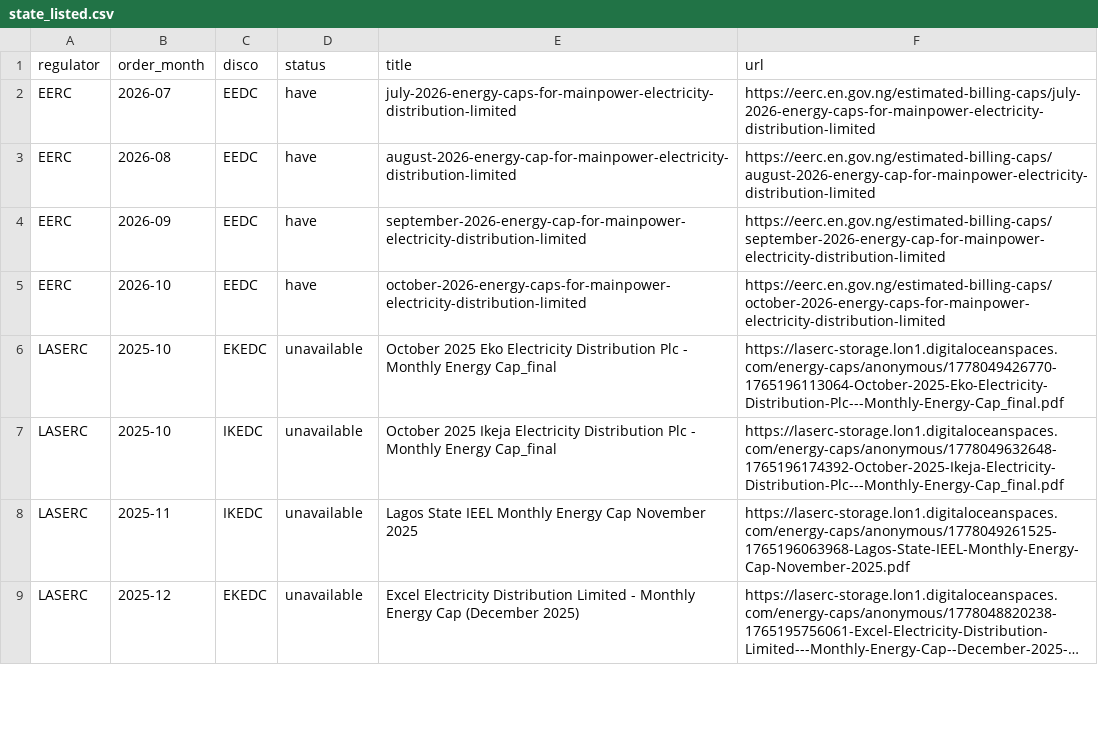
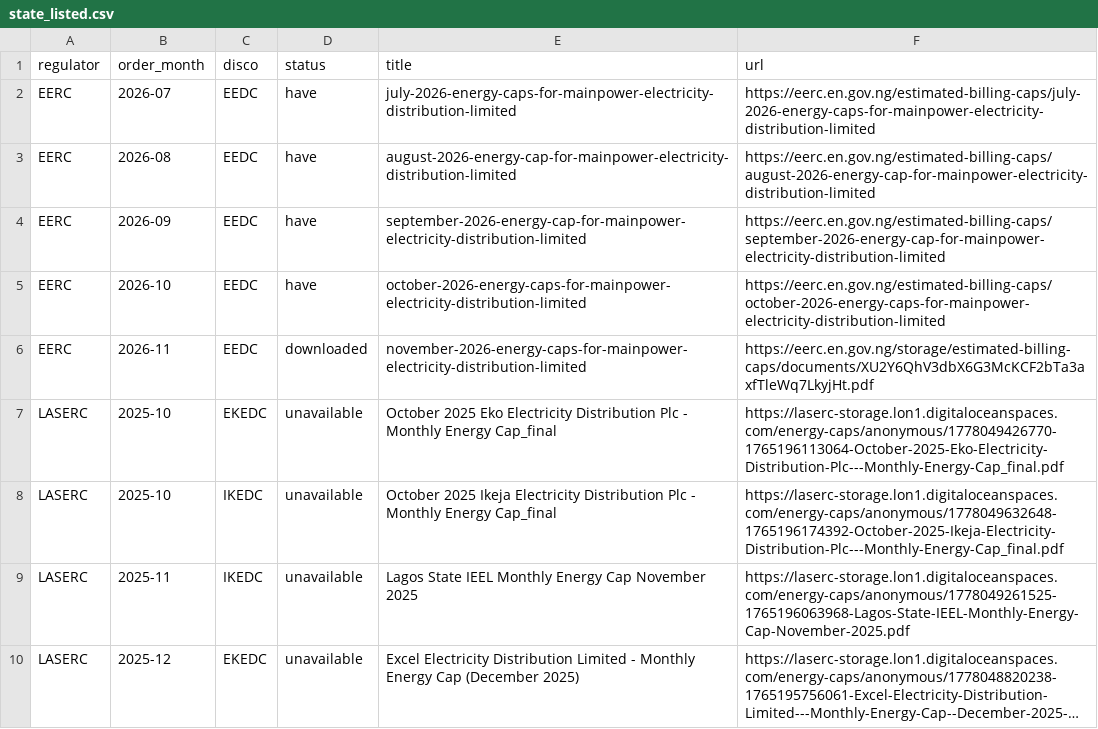
Before and after one commit to Godzilla-lab/naija-grid, a CSV file: data/parsed/state_listed.csv, drawn as a sheet; only a part is shown; long unchanged cells end in ….

```diff
--- a/data/parsed/state_listed.csv
+++ b/data/parsed/state_listed.csv
@@ -5,2 +5,3 @@ EERC,2026-09,EEDC,have,september-2026-energy-cap-for-mainpower-electricity-distr
 EERC,2026-10,EEDC,have,october-2026-energy-caps-for-mainpower-electricity-distribution-limited,https://eerc.en.gov.ng/estimated-billing-caps/october-2026-energy-caps-for-mainpower-electricity-distribution-limited
+EERC,2026-11,EEDC,downloaded,november-2026-energy-caps-for-mainpower-electricity-distribution-limited,https://eerc.en.gov.ng/storage/estimated-billing-caps/documents/XU2Y6QhV3dbX6G3McKCF2bTa3axfTleWq7LkyjHt.pdf
 LASERC,2025-10,EKEDC,unavailable,October 2025 Eko Electricity Distribution Plc - Monthly Energy Cap_final,https://laserc-storage.lon1.digitaloceanspaces.com/energy-caps/anonymous/1778049426770-1765196113064-October-2025-Eko-Electricity-Distribution-Plc---Monthly-Energy-Cap_final.pdf
```
Also changed, not shown: data/clean/feeders.csv, data/parsed/state_sources.csv, 11 other files.
